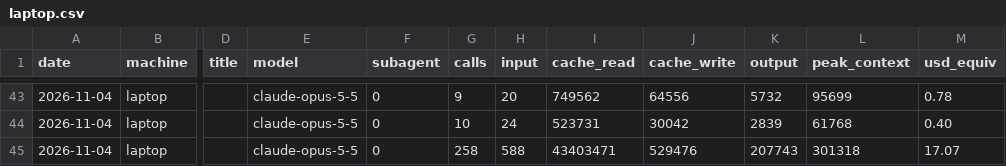
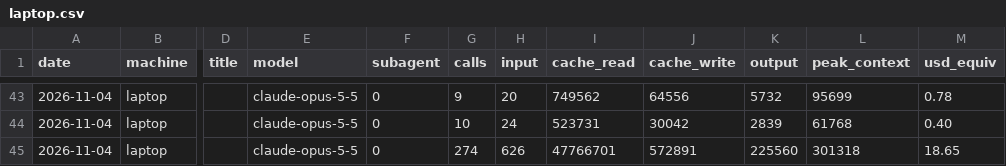
Before and after one commit to Skeleman/Punchy, a CSV file: COSTS/laptop.csv, drawn as a sheet; only a part is shown, gaps mark what is left out; the diff names each change by its address in the sheet, - before the commit and + after, or states it on an @@ line.

```diff
--- a/COSTS/laptop.csv
+++ b/COSTS/laptop.csv
-G45 (calls): 258
+G45 (calls): 274
-H45 (input): 588
+H45 (input): 626
-I45 (cache_read): 43403471
+I45 (cache_read): 47766701
-J45 (cache_write): 529476
+J45 (cache_write): 572891
-K45 (output): 207743
+K45 (output): 225560
-M45 (usd_equiv): 17.07
+M45 (usd_equiv): 18.65
```
Also changed, not shown: 5 other files.
